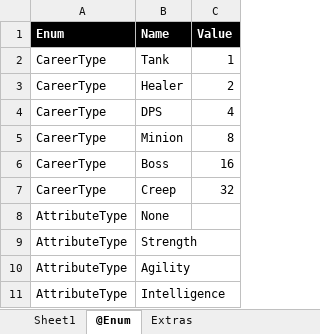
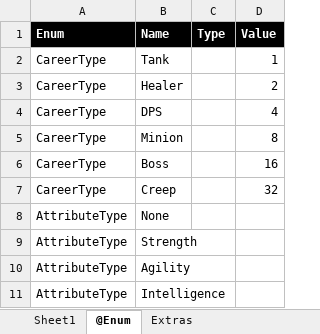
Before and after one commit to yatyricky/xlsx-exporter, an Excel workbook: example/excel/UnitConfig.xlsx, sheet @Enum, drawn as a sheet; values as stored, in another font and other column widths than the file's, no borders; the diff names each change by its address in the sheet, - before the commit and + after, or states it on an @@ line.

```diff
--- a/example/excel/UnitConfig.xlsx (sheet @Enum)
+++ b/example/excel/UnitConfig.xlsx (sheet @Enum)
+column C (Type), empty
```
Also changed, not shown: sheet Extras, 34 other files.
